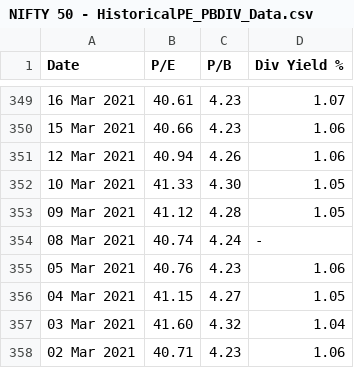
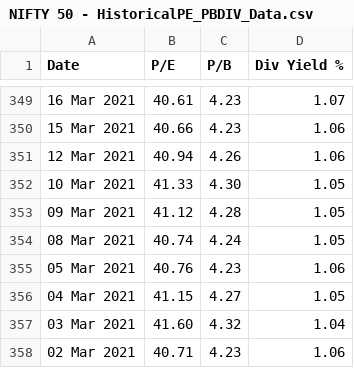
Before and after one commit to darshan-0317/SOP-EconoPhysics, a CSV file: Data/NIFTY 50 - HistoricalPE_PBDIV_Data.csv, drawn as a sheet; only a part is shown, gaps mark what is left out.

Commit message:
Added Rolling 3,6,12 months nifty analysis

```diff
--- a/Data/NIFTY 50 - HistoricalPE_PBDIV_Data.csv
+++ b/Data/NIFTY 50 - HistoricalPE_PBDIV_Data.csv
@@ -353,3 +353,3 @@
 "09 Mar 2021","41.12","4.28","1.05"
-"08 Mar 2021","40.74","4.24","-"
+"08 Mar 2021","40.74","4.24","1.05"
 "05 Mar 2021","40.76","4.23","1.06"
```
Also changed, not shown: 2 other files.
